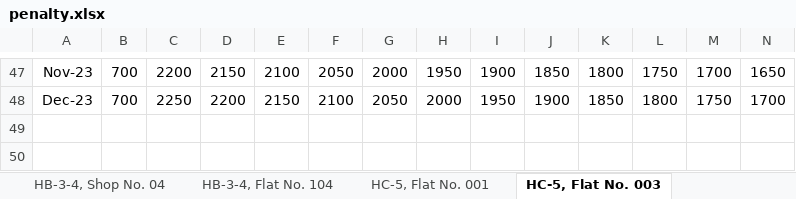
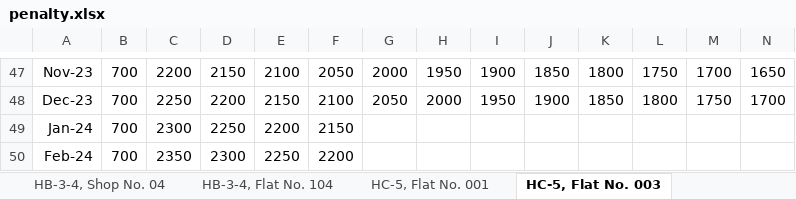
Before and after one commit to vijaypawasegit/h-sector, an Excel workbook: files/penalty.xlsx, sheet HC-5, Flat No. 003, drawn as a sheet; only a part is shown, gaps mark what is left out; values as stored, in another font and other column widths than the file's, no borders; rows hold the shown columns only; the diff names each change by its address in the sheet, - before the commit and + after, or states it on an @@ line.

```diff
--- a/files/penalty.xlsx (sheet HC-5, Flat No. 003)
+++ b/files/penalty.xlsx (sheet HC-5, Flat No. 003)
+row 49: Jan-24 | 700 | 2300 | 2250 | 2200 | 2150
+row 50: Feb-24 | 700 | 2350 | 2300 | 2250 | 2200
```
Also changed, not shown: sheet HB-3-3, Shop No. 04, sheet Total, 1 other file.
